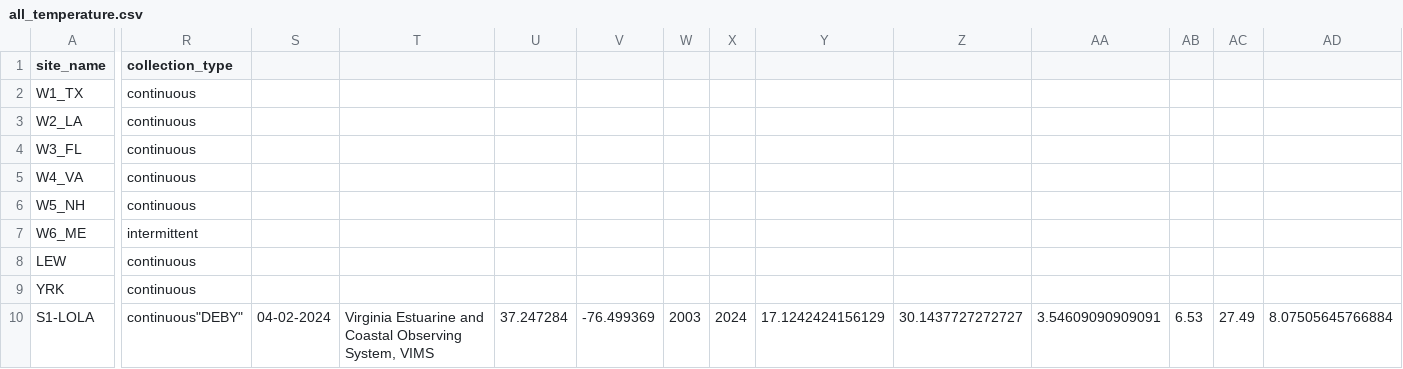
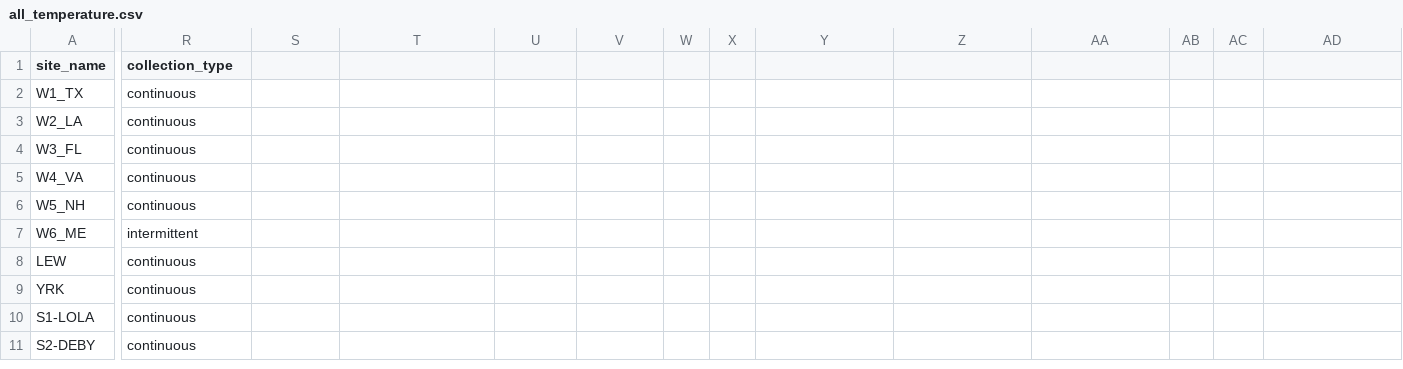
Before and after one commit to DrK-Lo/MVP-H2F-HatcheryField, a CSV file: data/environment/all_temperature.csv, drawn as a sheet; only a part is shown, gaps mark what is left out; rows hold the shown columns only; the diff covers the shown part only; the diff names each change by its address in the sheet, - before the commit and + after, or states it on an @@ line.

```diff
--- a/data/environment/all_temperature.csv
+++ b/data/environment/all_temperature.csv
-R10 (collection_type): continuous"DEBY"
+R10 (collection_type): continuous
-S10: 04-02-2024
+S10: (empty)
-T10: Virginia Estuarine and Coastal Observing System, VIMS
+T10: (empty)
-U10: 37.247284
+U10: (empty)
-V10: -76.499369
+V10: (empty)
-W10: 2003
+W10: (empty)
-X10: 2024
+X10: (empty)
-Y10: 17.1242424156129
+Y10: (empty)
-Z10: 30.1437727272727
+Z10: (empty)
-AA10: 3.54609090909091
+AA10: (empty)
-AB10: 6.53
+AB10: (empty)
-AC10: 27.49
+AC10: (empty)
-AD10: 8.07505645766884
+AD10: (empty)
+row 11: S2-DEBY | continuous
```
Also changed, not shown: 5 edited cells elsewhere in this file, data/environment/all_salinity.csv, 7 other files.
